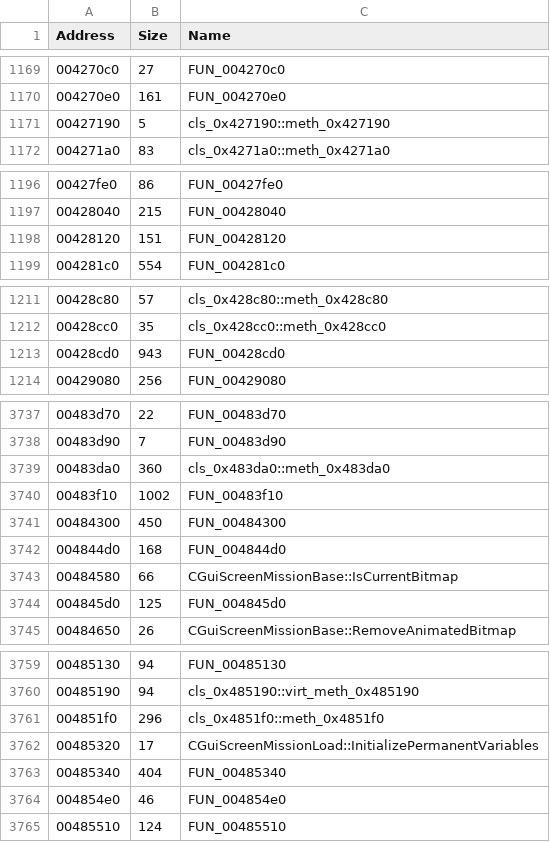
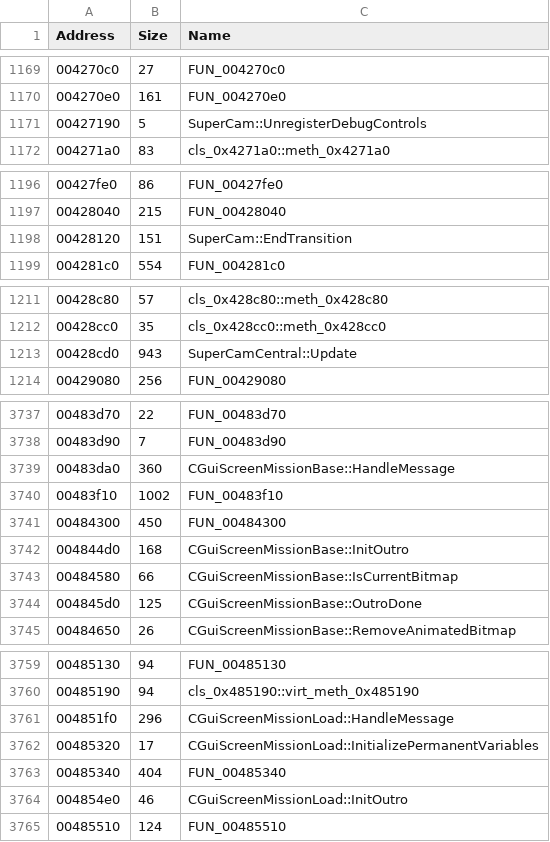
Before and after one commit to donutteam/shar-crash-analyser, a CSV file: Symbols/shar_symbols.csv, drawn as a sheet; only a part is shown, gaps mark what is left out; the diff covers the shown part only.

```diff
--- a/Symbols/shar_symbols.csv
+++ b/Symbols/shar_symbols.csv
@@ -1170,3 +1170,3 @@
 "004270e0","161","FUN_004270e0"
-"00427190","5","cls_0x427190::meth_0x427190"
+"00427190","5","SuperCam::UnregisterDebugControls"
 "004271a0","83","cls_0x4271a0::meth_0x4271a0"
@@ -1197,3 +1197,3 @@
 "00428040","215","FUN_00428040"
-"00428120","151","FUN_00428120"
+"00428120","151","SuperCam::EndTransition"
 "004281c0","554","FUN_004281c0"
@@ -1212,3 +1212,3 @@
 "00428cc0","35","cls_0x428cc0::meth_0x428cc0"
-"00428cd0","943","FUN_00428cd0"
+"00428cd0","943","SuperCamCentral::Update"
 "00429080","256","FUN_00429080"
@@ -3738,8 +3738,8 @@
 "00483d90","7","FUN_00483d90"
-"00483da0","360","cls_0x483da0::meth_0x483da0"
+"00483da0","360","CGuiScreenMissionBase::HandleMessage"
 "00483f10","1002","FUN_00483f10"
 "00484300","450","FUN_00484300"
-"004844d0","168","FUN_004844d0"
+"004844d0","168","CGuiScreenMissionBase::InitOutro"
 "00484580","66","CGuiScreenMissionBase::IsCurrentBitmap"
-"004845d0","125","FUN_004845d0"
+"004845d0","125","CGuiScreenMissionBase::OutroDone"
 "00484650","26","CGuiScreenMissionBase::RemoveAnimatedBitmap"
@@ -3760,6 +3760,6 @@
 "00485190","94","cls_0x485190::virt_meth_0x485190"
-"004851f0","296","cls_0x4851f0::meth_0x4851f0"
+"004851f0","296","CGuiScreenMissionLoad::HandleMessage"
 "00485320","17","CGuiScreenMissionLoad::InitializePermanentVariables"
 "00485340","404","FUN_00485340"
-"004854e0","46","FUN_004854e0"
+"004854e0","46","CGuiScreenMissionLoad::InitOutro"
 "00485510","124","FUN_00485510"
```
Also changed, not shown: 12 edited cells elsewhere in this file.
